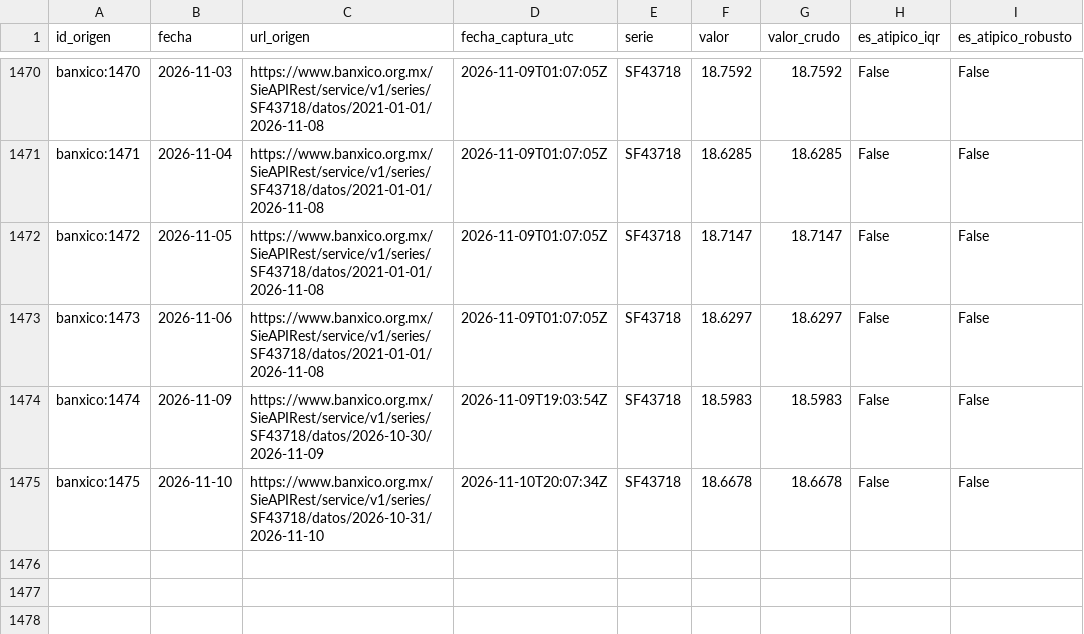
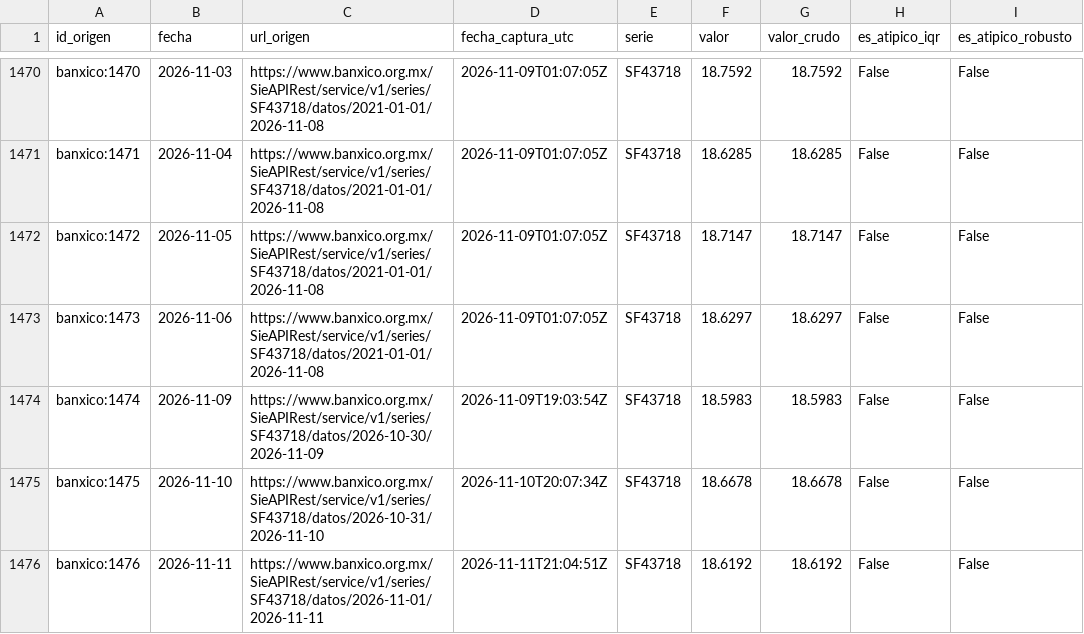
Before and after one commit to gabeMoran05-coder/TDL-MANZADOCKER, a CSV file: data/plata/banxico_diario.csv, drawn as a sheet; only a part is shown, gaps mark what is left out.

```diff
--- a/data/plata/banxico_diario.csv
+++ b/data/plata/banxico_diario.csv
@@ -1475 +1475,2 @@ banxico:1474,2026-11-09,https://www.banxico.org.mx/SieAPIRest/service/v1/series/
 banxico:1475,2026-11-10,https://www.banxico.org.mx/SieAPIRest/service/v1/series/SF43718/datos/2026-10-31/2026-11-10,2026-11-10T20:07:34Z,SF43718,18.6678,18.6678,False,False
+banxico:1476,2026-11-11,https://www.banxico.org.mx/SieAPIRest/service/v1/series/SF43718/datos/2026-11-01/2026-11-11,2026-11-11T21:04:51Z,SF43718,18.6192,18.6192,False,False
```
Also changed, not shown: calidad/bitacora_captura.csv, calidad/bitacora_pipeline.csv, 5 other files.
